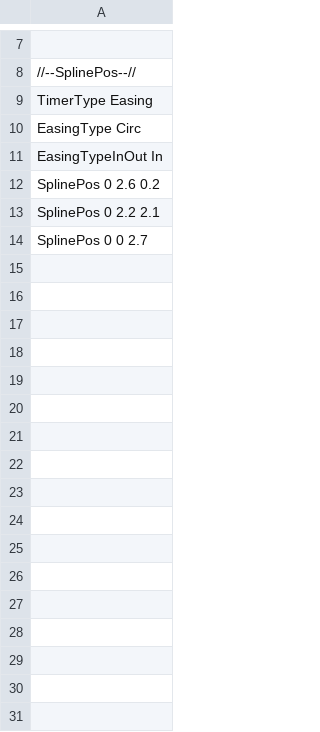
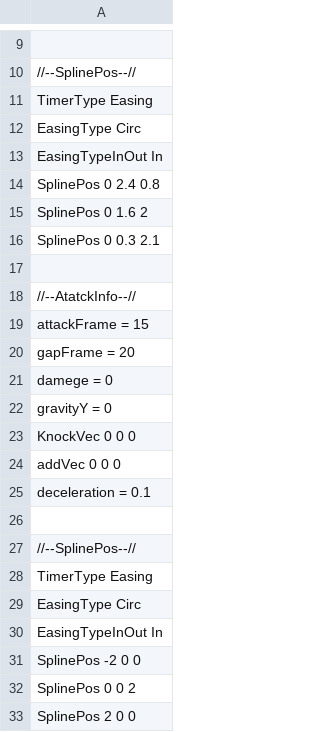
Before and after one commit to Rion1127/63GameProject, a CSV file: application/Resources/AttackInfo/test.csv, drawn as a sheet; only a part is shown, gaps mark what is left out; the diff covers the shown part only.

```diff
--- a/application/Resources/AttackInfo/test.csv
+++ b/application/Resources/AttackInfo/test.csv
@@ -11,4 +13,21 @@ EasingType Circ
 EasingTypeInOut In
-SplinePos 0 2.6 0.2
-SplinePos 0 2.2 2.1
-SplinePos 0 0 2.7
+SplinePos 0 2.4 0.8
+SplinePos 0 1.6 2
+SplinePos 0 0.3 2.1
+
+//--AtatckInfo--//
+attackFrame = 15
+gapFrame = 20
+damege = 0
+gravityY = 0
+KnockVec 0 0 0
+addVec 0 0 0
+deceleration = 0.1
+
+//--SplinePos--//
+TimerType Easing
+EasingType Circ
+EasingTypeInOut In
+SplinePos -2 0 0
+SplinePos 0 0 2
+SplinePos 2 0 0
```
Also changed, not shown: 2 added rows and 3 edited cells elsewhere in this file, application/Resources/AttackInfo/Air1.csv, application/Resources/AttackInfo/Air2.csv, 16 other files.
